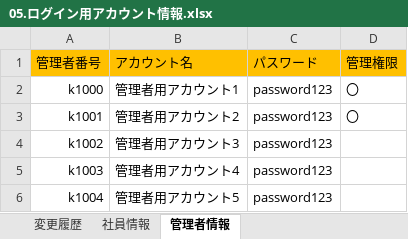
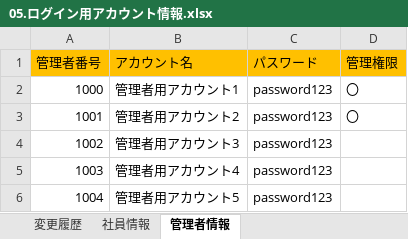
Before and after one commit to yokoyamaryu1218/AttendanceManagement, an Excel workbook: doc/05.ログイン用アカウント情報.xlsx, sheet 管理者情報, drawn as a sheet; values as stored, in another font and other column widths than the file's, no borders; the diff names each change by its address in the sheet, - before the commit and + after, or states it on an @@ line.

Commit message:
ログイン用アカウント情報のExcelの微調整

```diff
--- a/doc/05.ログイン用アカウント情報.xlsx (sheet 管理者情報)
+++ b/doc/05.ログイン用アカウント情報.xlsx (sheet 管理者情報)
-A2 (管理者番号): k1000
+A2 (管理者番号): 1000
-A3 (管理者番号): k1001
+A3 (管理者番号): 1001
-A4 (管理者番号): k1002
+A4 (管理者番号): 1002
-A5 (管理者番号): k1003
+A5 (管理者番号): 1003
-A6 (管理者番号): k1004
+A6 (管理者番号): 1004
```
